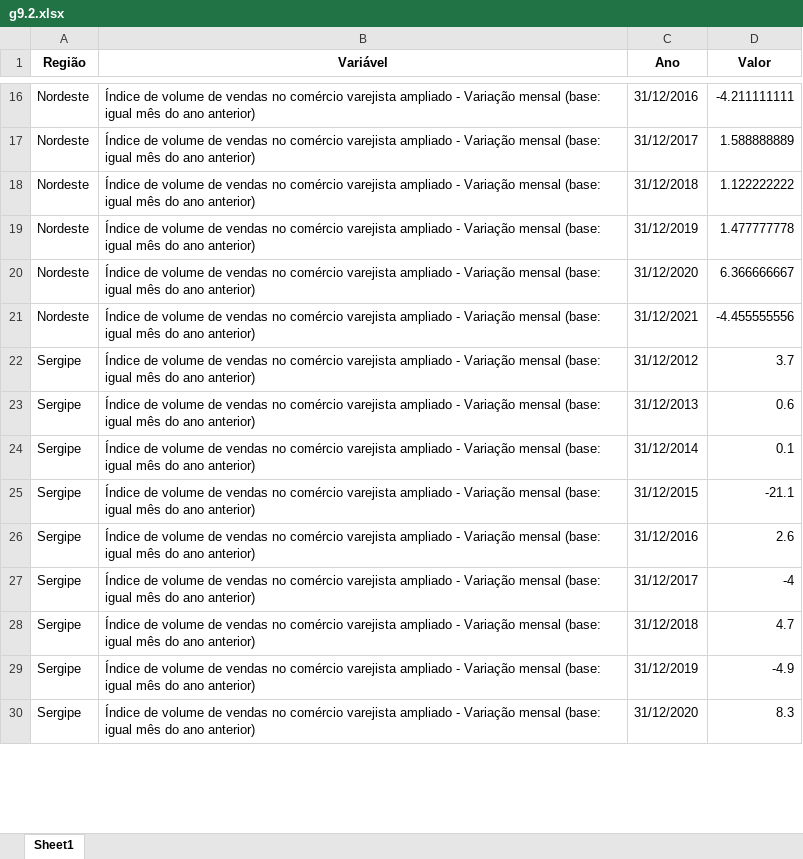
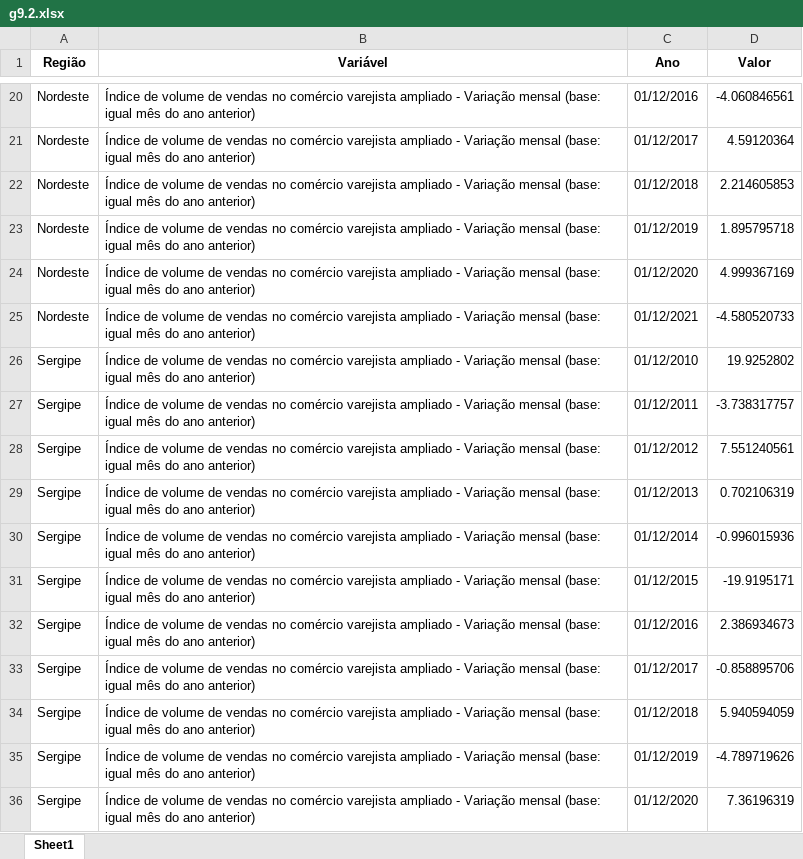
Before and after one commit to anuariosocieconomico/T25, an Excel workbook: Data/g9.2.xlsx, sheet Sheet1, drawn as a sheet; only a part is shown, gaps mark what is left out; values as stored, in another font and other column widths than the file's, no borders; addresses are those after the commit; the diff covers the shown part only; the diff names each change by its address in the sheet, - before the commit and + after, or states it on an @@ line.

```diff
--- a/Data/g9.2.xlsx (sheet Sheet1)
+++ b/Data/g9.2.xlsx (sheet Sheet1)
-C20 (Ano): 31/12/2016
+C20 (Ano): 01/12/2016
-D20 (Valor): -4.211111111
+D20 (Valor): -4.060846561
-C21 (Ano): 31/12/2017
+C21 (Ano): 01/12/2017
-D21 (Valor): 1.588888889
+D21 (Valor): 4.59120364
-C22 (Ano): 31/12/2018
+C22 (Ano): 01/12/2018
-D22 (Valor): 1.122222222
+D22 (Valor): 2.214605853
-C23 (Ano): 31/12/2019
+C23 (Ano): 01/12/2019
-D23 (Valor): 1.477777778
+D23 (Valor): 1.895795718
-C24 (Ano): 31/12/2020
+C24 (Ano): 01/12/2020
-D24 (Valor): 6.366666667
+D24 (Valor): 4.999367169
-C25 (Ano): 31/12/2021
+C25 (Ano): 01/12/2021
-D25 (Valor): -4.455555556
+D25 (Valor): -4.580520733
+row 26: Sergipe | Índice de volume de vendas no comércio varejista ampliado - Variação mensal (base: igual mês do ano anterior) | 01/12/2010 | 19.9252802
+row 27: Sergipe | Índice de volume de vendas no comércio varejista ampliado - Variação mensal (base: igual mês do ano anterior) | 01/12/2011 | -3.738317757
-C28 (Ano): 31/12/2012
+C28 (Ano): 01/12/2012
-D28 (Valor): 3.7
+D28 (Valor): 7.551240561
-C29 (Ano): 31/12/2013
+C29 (Ano): 01/12/2013
-D29 (Valor): 0.6
+D29 (Valor): 0.702106319
-C30 (Ano): 31/12/2014
+C30 (Ano): 01/12/2014
-D30 (Valor): 0.1
+D30 (Valor): -0.996015936
-C31 (Ano): 31/12/2015
+C31 (Ano): 01/12/2015
-D31 (Valor): -21.1
+D31 (Valor): -19.9195171
-C32 (Ano): 31/12/2016
+C32 (Ano): 01/12/2016
-D32 (Valor): 2.6
+D32 (Valor): 2.386934673
-C33 (Ano): 31/12/2017
+C33 (Ano): 01/12/2017
-D33 (Valor): -4
+D33 (Valor): -0.858895706
-C34 (Ano): 31/12/2018
+C34 (Ano): 01/12/2018
-D34 (Valor): 4.7
+D34 (Valor): 5.940594059
-C35 (Ano): 31/12/2019
+C35 (Ano): 01/12/2019
-D35 (Valor): -4.9
+D35 (Valor): -4.789719626
-C36 (Ano): 31/12/2020
+C36 (Ano): 01/12/2020
-D36 (Valor): 8.3
+D36 (Valor): 7.36196319
```
Also changed, not shown: 4 added rows and 30 edited cells elsewhere in this sheet, 1 other file.
